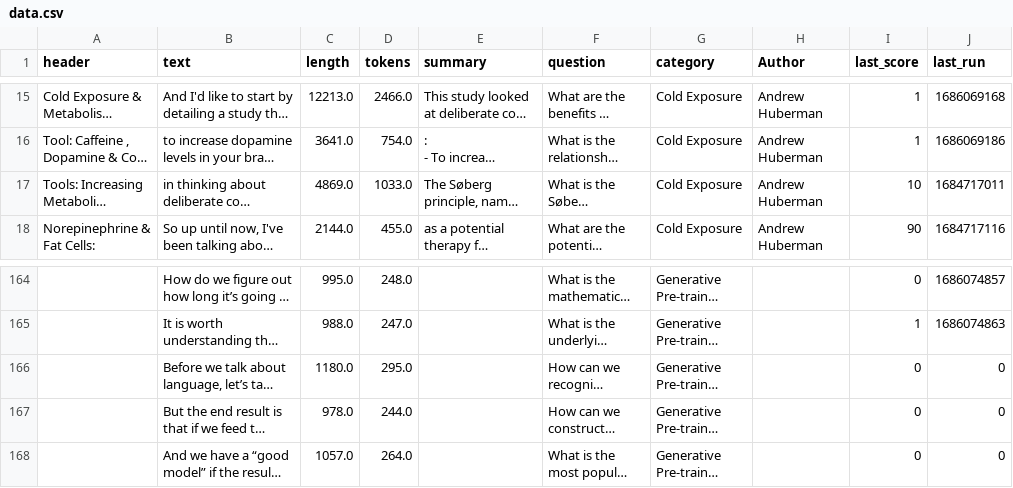
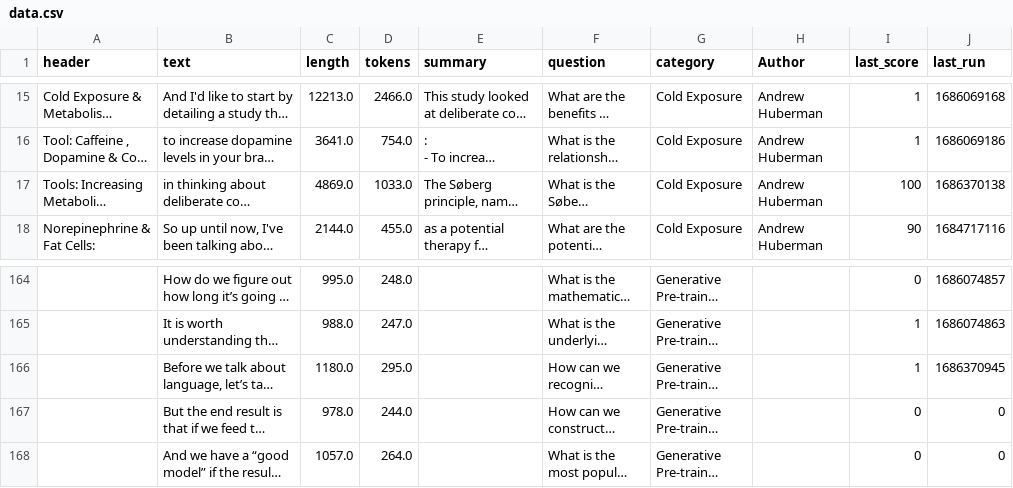
Before and after one commit to Norris36/paideia, a CSV file: data.csv, drawn as a sheet; only a part is shown, gaps mark what is left out; long unchanged cells end in …; the diff names each change by its address in the sheet, - before the commit and + after, or states it on an @@ line.

Commit message:
re-implementing the category search

```diff
--- a/data.csv
+++ b/data.csv
-I17 (last_score): 10
+I17 (last_score): 100
-J17 (last_run): 1684717011
+J17 (last_run): 1686370138
-I166 (last_score): 0
+I166 (last_score): 1
-J166 (last_run): 0
+J166 (last_run): 1686370945
```
Also changed, not shown: 2 other files.
